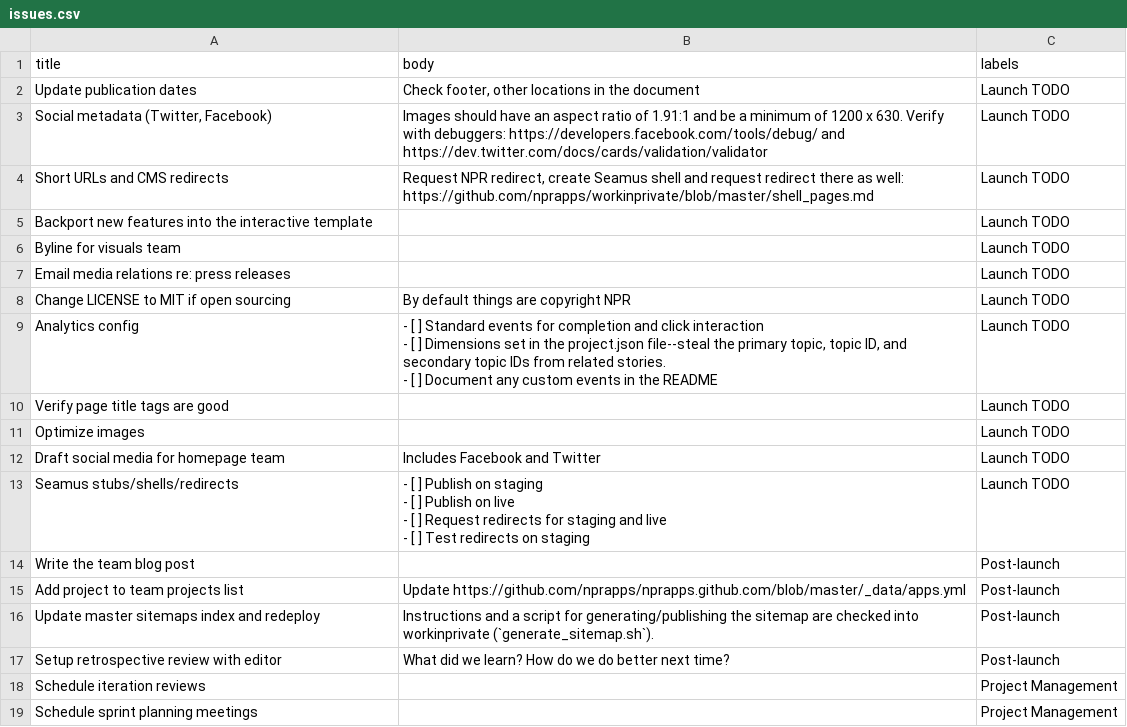
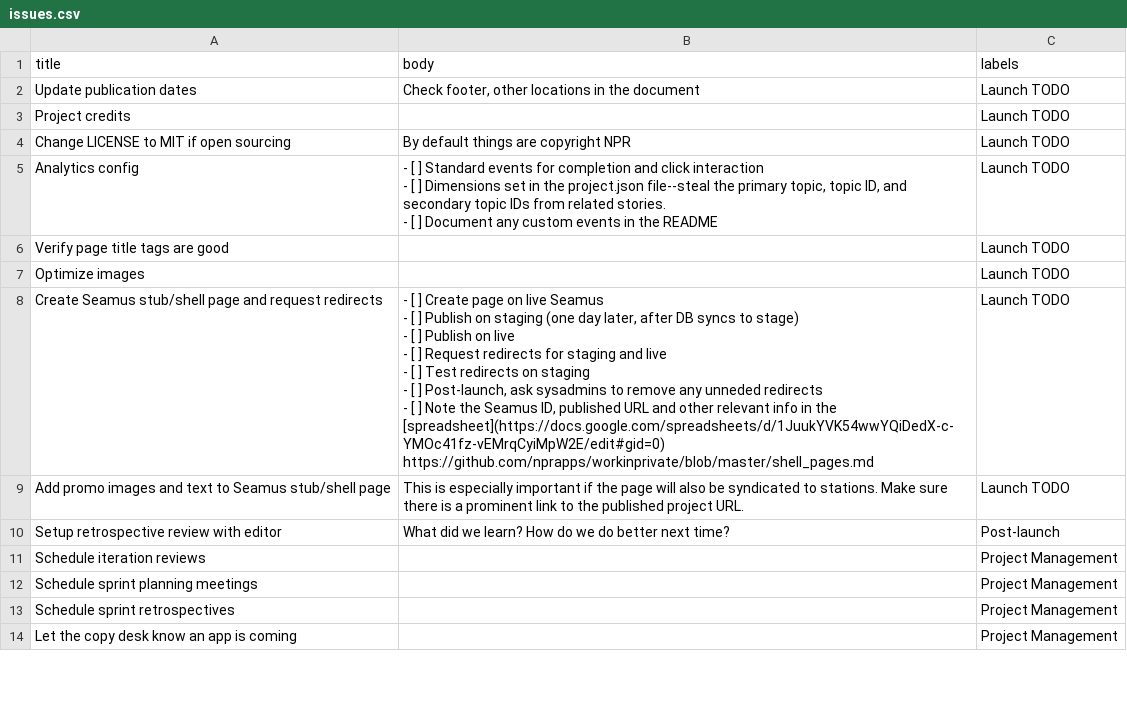
Before and after one commit to nprapps/liveblog-standalone, a CSV file: tasks/issues.csv, drawn as a sheet; only a part is shown; the shorter side is filled out with more unchanged rows; the diff covers the shown part only.

```diff
--- a/tasks/issues.csv
+++ b/tasks/issues.csv
@@ -2,7 +2,3 @@ title,body,labels
 Update publication dates,"Check footer, other locations in the document",Launch TODO
-"Social metadata (Twitter, Facebook)",Images should have an aspect ratio of 1.91:1 and be a minimum of 1200 x 630. Verify with debuggers: https://developers.facebook.com/tools/debug/ and https://dev.twitter.com/docs/cards/validation/validator,Launch TODO
-Short URLs and CMS redirects,"Request NPR redirect, create Seamus shell and request redirect there as well: https://github.com/nprapps/workinprivate/blob/master/shell_pages.md",Launch TODO
-Backport new features into the interactive template,,Launch TODO
-Byline for visuals team,,Launch TODO
-Email media relations re: press releases,,Launch TODO
+Project credits,,Launch TODO
 Change LICENSE to MIT if open sourcing,By default things are copyright NPR,Launch TODO
@@ -13,10 +9,11 @@ Verify page title tags are good,,Launch TODO
 Optimize images,,Launch TODO
-Draft social media for homepage team,Includes Facebook and Twitter,Launch TODO
-Seamus stubs/shells/redirects,"- [ ] Publish on staging
-- [ ] Publish on live
-- [ ] Request redirects for staging and live
-- [ ] Test redirects on staging",Launch TODO
-Write the team blog post,,Post-launch
-Add project to team projects list,Update https://github.com/nprapps/nprapps.github.com/blob/master/_data/apps.yml,Post-launch
-Update master sitemaps index and redeploy,Instructions and a script for generating/publishing the sitemap are checked into workinprivate (`generate_sitemap.sh`).,Post-launch
+Create Seamus stub/shell page and request redirects,"- [ ] Create page on live Seamus
+- [ ] Publish on staging (one day later, after DB syncs to stage)
+- [ ] Publish on live
+- [ ] Request redirects for staging and live
+- [ ] Test redirects on staging
+- [ ] Post-launch, ask sysadmins to remove any unneded redirects
+- [ ] Note the Seamus ID, published URL and other relevant info in the [spreadsheet](https://docs.google.com/spreadsheets/d/1JuukYVK54wwYQiDedX-c-YMOc41fz-vEMrqCyiMpW2E/edit#gid=0)
+https://github.com/nprapps/workinprivate/blob/master/shell_pages.md",Launch TODO
+Add promo images and text to Seamus stub/shell page,This is especially important if the page will also be syndicated to stations. Make sure there is a prominent link to the published project URL.,Launch TODO
 Setup retrospective review with editor,What did we learn? How do we do better next time?,Post-launch
```
Also changed, not shown: 3 added rows, 1 removed row and 2 edited cells elsewhere in this file, 1 other file.
